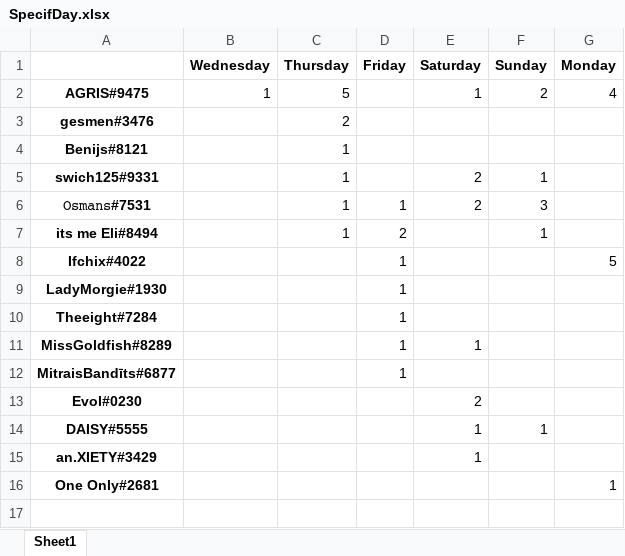
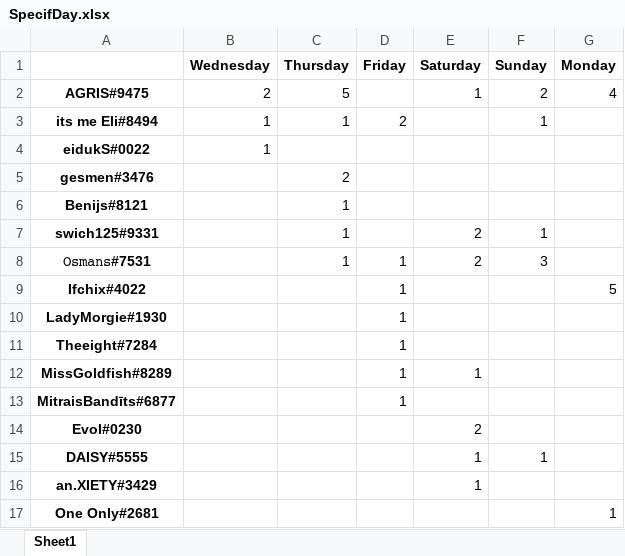
Before and after one commit to CaptivatingTime/Project_Ay, an Excel workbook: ResnsCounter/SpecifDay.xlsx, sheet Sheet1, drawn as a sheet; values as stored, in another font and other column widths than the file's, no borders; removed rows and columns are numbered as before the commit, all else as after; the diff names each change by its address in the sheet, - before the commit and + after, or states it on an @@ line.

```diff
--- a/ResnsCounter/SpecifDay.xlsx (sheet Sheet1)
+++ b/ResnsCounter/SpecifDay.xlsx (sheet Sheet1)
-B2 (Wednesday): 1
+B2 (Wednesday): 2
+row 3: its me Eli#8494 | 1 | 1 | 2 |  | 1
+row 4: eidukS#0022 | 1
-row 7: its me Eli#8494 |  | 1 | 2 |  | 1
```
Also changed, not shown: ResnsCounter/DayTime.xlsx, ResnsCounter/EachDay.xlsx, 15 other files.
